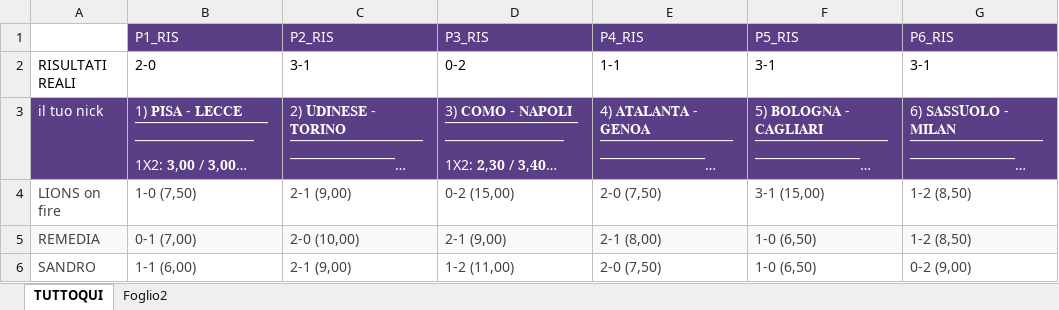
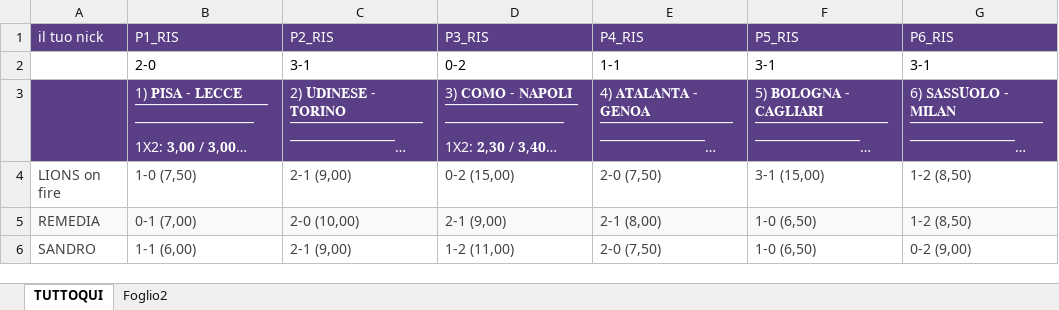
Before and after one commit to SHECTOR64/pronostici-web, an Excel workbook: PRONOSTICIINCORSO.xlsx, sheet TUTTOQUI, drawn as a sheet; only a part is shown; long unchanged cells end in …; values as stored, in another font and other column widths than the file's, no borders; the diff names each change by its address in the sheet, - before the commit and + after, or states it on an @@ line.

```diff
--- a/PRONOSTICIINCORSO.xlsx (sheet TUTTOQUI)
+++ b/PRONOSTICIINCORSO.xlsx (sheet TUTTOQUI)
-A1: (empty)
+A1: il tuo nick
-A1 fill: none
+A1 fill: #5B3F86
-A2: RISULTATI REALI
+A2: (empty)
-A3: il tuo nick
+A3: (empty)
```
Also changed, not shown: 1 other file.
